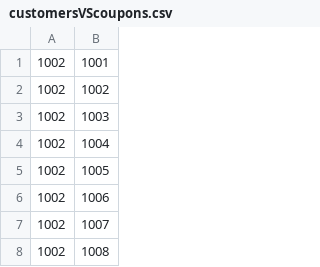
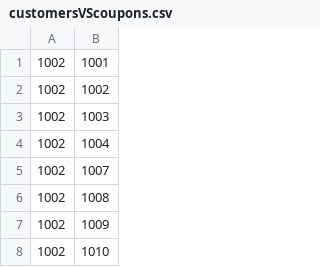
Before and after one commit to evgenika033/java, a CSV file: Coupon System/config/customersVScoupons.csv, drawn as a sheet; only a part is shown; the shorter side is filled out with more unchanged rows; the diff names each change by its address in the sheet, - before the commit and + after, or states it on an @@ line.

```diff
--- a/Coupon System/config/customersVScoupons.csv
+++ b/Coupon System/config/customersVScoupons.csv
-row 5: 1002 | 1005
-row 6: 1002 | 1006
```
Also changed, not shown: Coupon System/config/coupons.csv, 7 other files.
